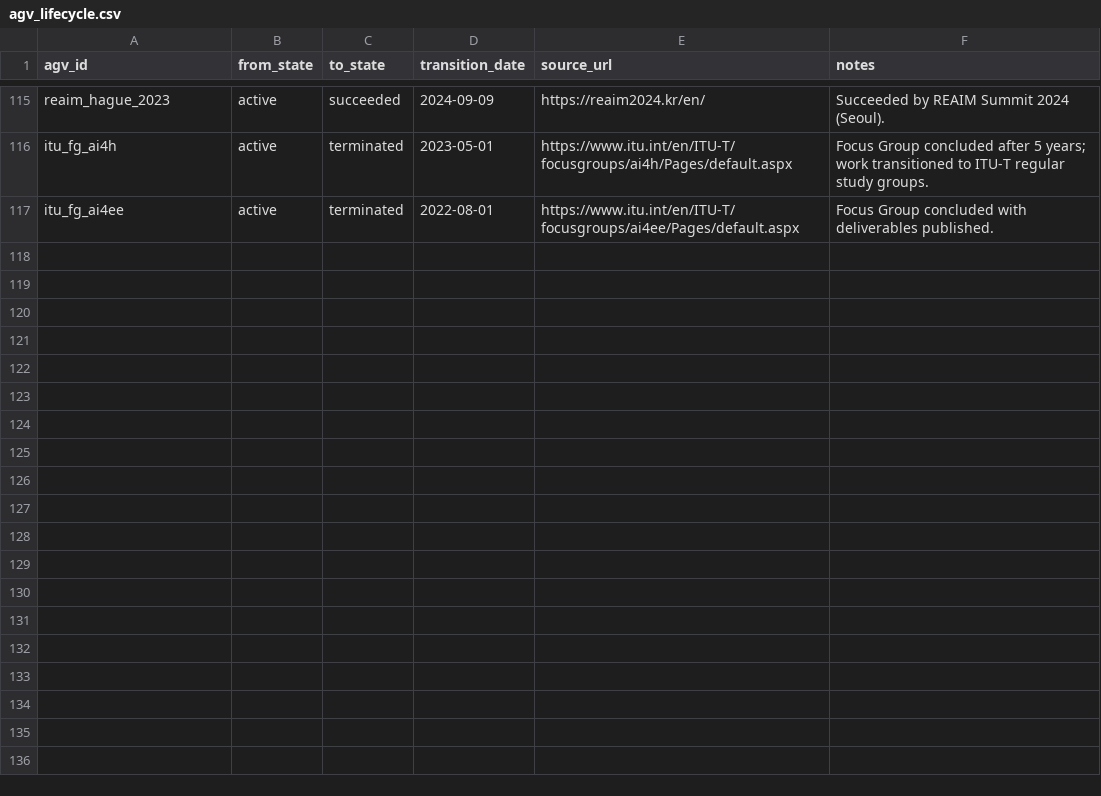
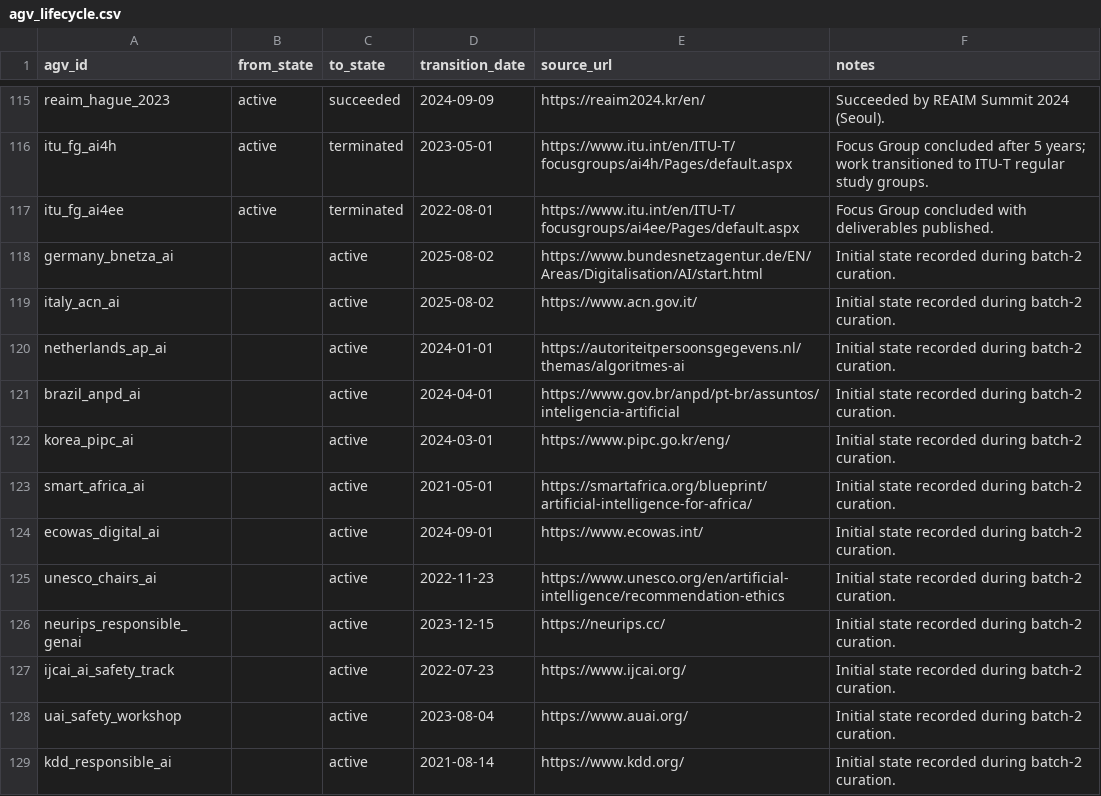
Before and after one commit to s00048ri/agv-tracker, a CSV file: data/agv_lifecycle.csv, drawn as a sheet; only a part is shown, gaps mark what is left out; the diff names each change by its address in the sheet, - before the commit and + after, or states it on an @@ line.

```diff
--- a/data/agv_lifecycle.csv
+++ b/data/agv_lifecycle.csv
+row 118: germany_bnetza_ai |  | active | 2025-08-02 | https://www.bundesnetzagentur.de/EN/Areas/Digitalisation/AI/start.html | Initial state recorded during batch-2 curation.
+row 119: italy_acn_ai |  | active | 2025-08-02 | https://www.acn.gov.it/ | Initial state recorded during batch-2 curation.
+row 120: netherlands_ap_ai |  | active | 2024-01-01 | https://autoriteitpersoonsgegevens.nl/themas/algoritmes-ai | Initial state recorded during batch-2 curation.
+row 121: brazil_anpd_ai |  | active | 2024-04-01 | https://www.gov.br/anpd/pt-br/assuntos/inteligencia-artificial | Initial state recorded during batch-2 curation.
+row 122: korea_pipc_ai |  | active | 2024-03-01 | https://www.pipc.go.kr/eng/ | Initial state recorded during batch-2 curation.
+row 123: smart_africa_ai |  | active | 2021-05-01 | https://smartafrica.org/blueprint/artificial-intelligence-for-africa/ | Initial state recorded during batch-2 curation.
+row 124: ecowas_digital_ai |  | active | 2024-09-01 | https://www.ecowas.int/ | Initial state recorded during batch-2 curation.
+row 125: unesco_chairs_ai |  | active | 2022-11-23 | https://www.unesco.org/en/artificial-intelligence/recommendation-ethics | Initial state recorded during batch-2 curation.
+row 126: neurips_responsible_genai |  | active | 2023-12-15 | https://neurips.cc/ | Initial state recorded during batch-2 curation.
+row 127: ijcai_ai_safety_track |  | active | 2022-07-23 | https://www.ijcai.org/ | Initial state recorded during batch-2 curation.
+row 128: uai_safety_workshop |  | active | 2023-08-04 | https://www.auai.org/ | Initial state recorded during batch-2 curation.
+row 129: kdd_responsible_ai |  | active | 2021-08-14 | https://www.kdd.org/ | Initial state recorded during batch-2 curation.
```
Also changed, not shown: 16 other files.
